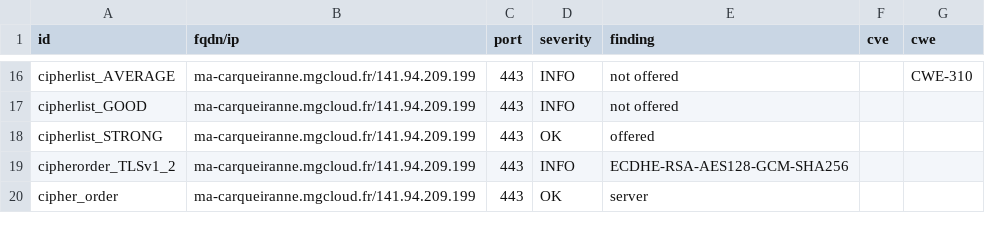
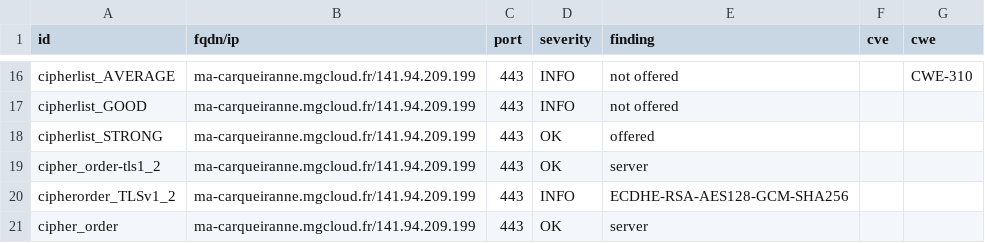
Before and after one commit to arthurzenika/dashlord-mgdis, a CSV file: results/aHR0cHM6Ly9tYS1jYXJxdWVpcmFubmUubWdjbG91ZC5mci8=/testssl.csv, drawn as a sheet; only a part is shown, gaps mark what is left out; the diff covers the shown part only; the diff names each change by its address in the sheet, - before the commit and + after, or states it on an @@ line.

```diff
--- a/results/aHR0cHM6Ly9tYS1jYXJxdWVpcmFubmUubWdjbG91ZC5mci8=/testssl.csv
+++ b/results/aHR0cHM6Ly9tYS1jYXJxdWVpcmFubmUubWdjbG91ZC5mci8=/testssl.csv
+row 19: cipher_order-tls1_2 | ma-carqueiranne.mgcloud.fr/141.94.209.199 | 443 | OK | server
```
Also changed, not shown: 1 added row, 3 removed rows and 5 edited cells elsewhere in this file, 15 other files.
